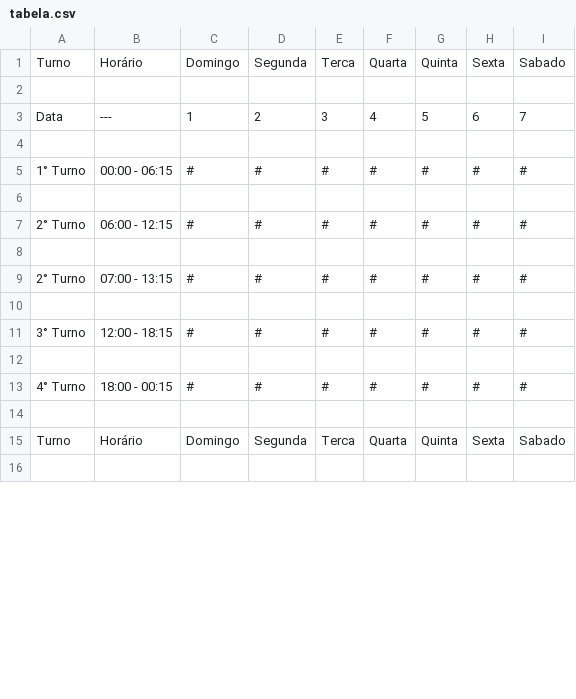
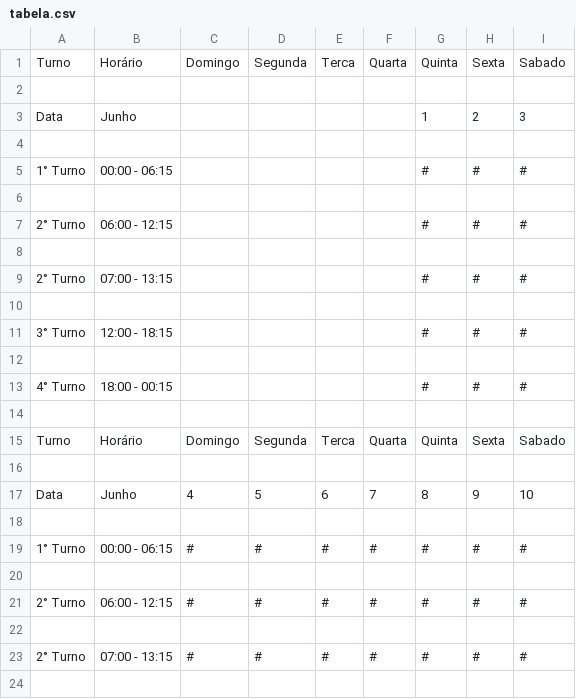
Before and after one commit to Joao-Batista-V/app-escala-de-trabalho, a CSV file: static/arquivos/tabela.csv, drawn as a sheet; only a part is shown; the shorter side is filled out with more unchanged rows; the diff covers the shown part only.

```diff
--- a/static/arquivos/tabela.csv
+++ b/static/arquivos/tabela.csv
@@ -2,3 +2,17 @@ Turno,Horário,Domingo,Segunda,Terca,Quarta,Quinta,Sexta,Sabado
 
-Data,---,1,2,3,4,5,6,7
+Data,Junho,,,,,1,2,3
+
+1° Turno,00:00 - 06:15,,,,,#,#,#
+
+2° Turno,06:00 - 12:15,,,,,#,#,#
+
+2° Turno,07:00 - 13:15,,,,,#,#,#
+
+3° Turno,12:00 - 18:15,,,,,#,#,#
+
+4° Turno,18:00 - 00:15,,,,,#,#,#
+
+Turno,Horário,Domingo,Segunda,Terca,Quarta,Quinta,Sexta,Sabado
+
+Data,Junho,4,5,6,7,8,9,10
 
```
Also changed, not shown: 10 added rows, 23 removed rows, 5 moved rows and 15 edited cells elsewhere in this file, 1 other file.
